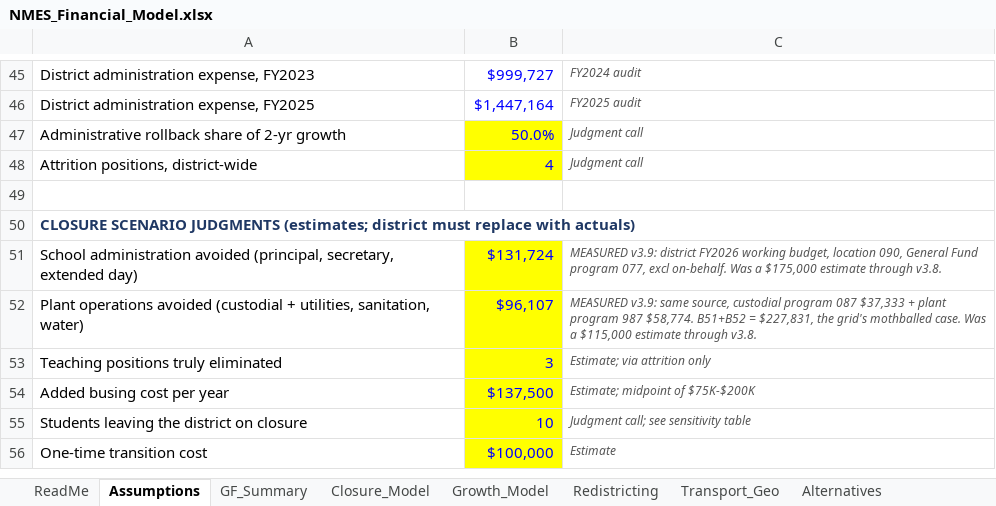
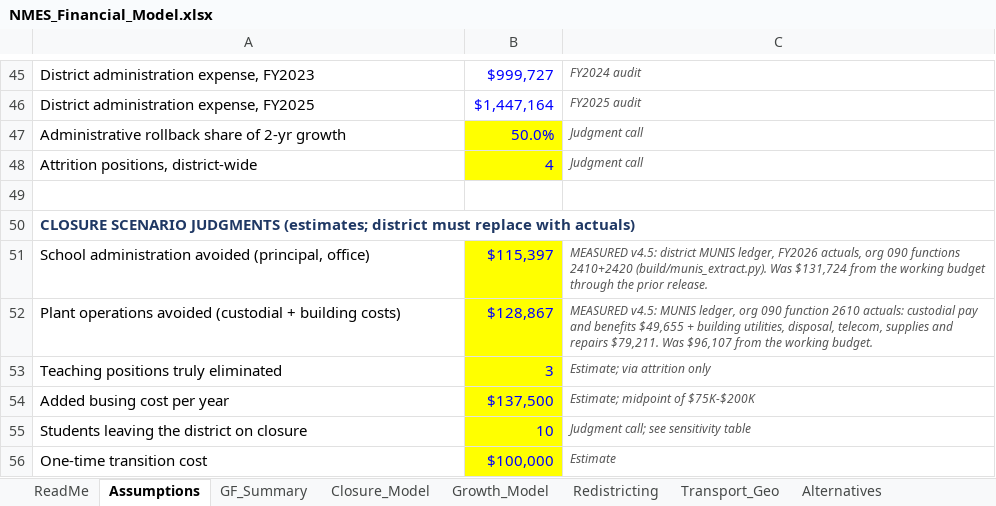
Before and after one commit to ryanuspsagm/SaveNMES, an Excel workbook: NMES_Financial_Model.xlsx, sheet Assumptions, drawn as a sheet; only a part is shown, gaps mark what is left out; values as stored, in another font and other column widths than the file's, no borders; removed rows and columns are numbered as before the commit, all else as after; the diff names each change by its address in the sheet, - before the commit and + after, or states it on an @@ line.

```diff
--- a/NMES_Financial_Model.xlsx (sheet Assumptions)
+++ b/NMES_Financial_Model.xlsx (sheet Assumptions)
-row 51: School administration avoided (principal, secretary, extended day) | $131,724 | MEASURED v3.9: district FY2026 working budget, location 090, General Fund program 077, excl on-behalf. Was a $175,000 estimate through v3.8.
-row 52: Plant operations avoided (custodial + utilities, sanitation, water) | $96,107 | MEASURED v3.9: same source, custodial program 087 $37,333 + plant program 987 $58,774. B51+B52 = $227,831, the grid's mothballed case. Was a $115,000 estimate through v3.8.
+row 51: School administration avoided (principal, office) | $115,397 | MEASURED v4.5: district MUNIS ledger, FY2026 actuals, org 090 functions 2410+2420 (build/munis_extract.py). Was $131,724 from the working budget through the prior release.
+row 52: Plant operations avoided (custodial + building costs) | $128,867 | MEASURED v4.5: MUNIS ledger, org 090 function 2610 actuals: custodial pay and benefits $49,655 + building utilities, disposal, telecom, supplies and repairs $79,211. Was $96,107 from the working budget.
```
Also changed, not shown: sheet Closure_Model, sheet Debt_Service, sheet Runway, 17 other files.
